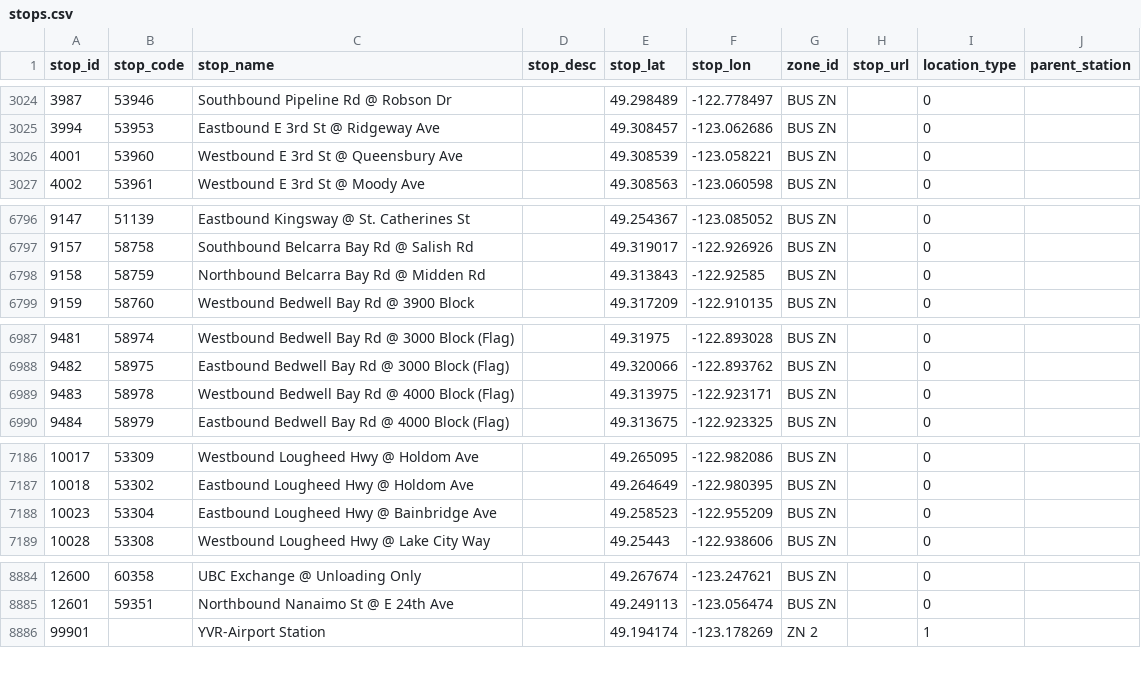
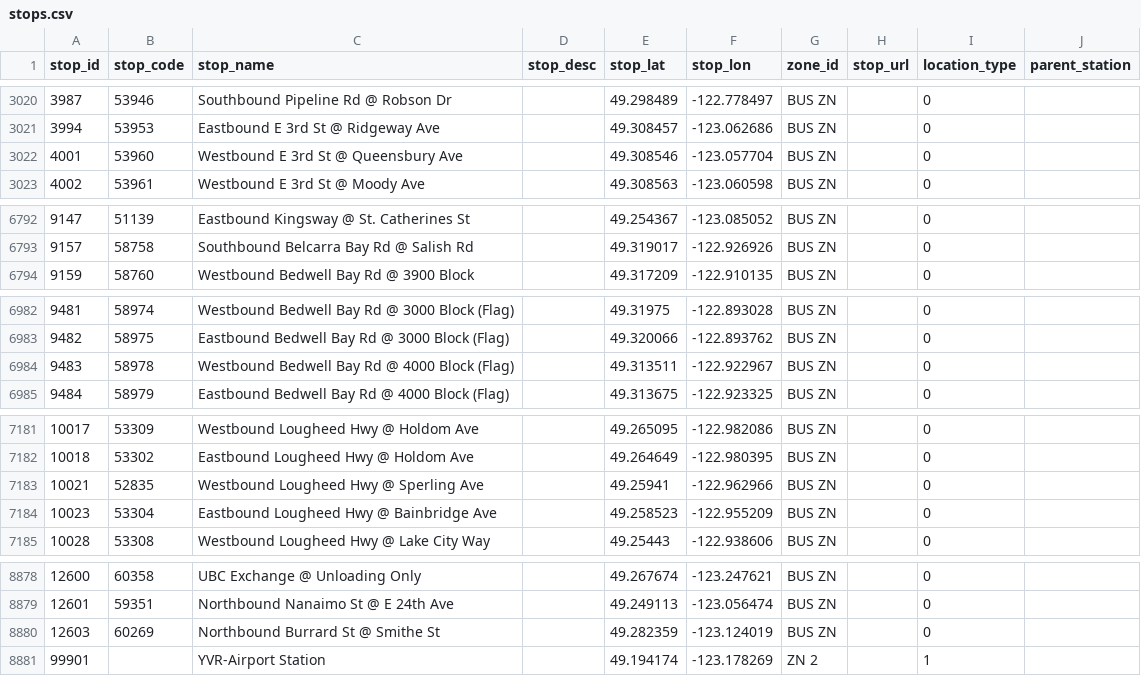
Before and after one commit to carsonyl/translink-derived-datasets, a CSV file: datasets/stops.csv, drawn as a sheet; only a part is shown, gaps mark what is left out; the diff covers the shown part only.

Commit message:
Stops 2019-05-03.

```diff
--- a/datasets/stops.csv
+++ b/datasets/stops.csv
@@ -3025,3 +3021,3 @@ stop_id,stop_code,stop_name,stop_desc,stop_lat,stop_lon,zone_id,stop_url,locatio
 3994,53953,Eastbound E 3rd St @ Ridgeway Ave,,49.308457,-123.062686,BUS ZN,,0,
-4001,53960,Westbound E 3rd St @ Queensbury Ave,,49.308539,-123.058221,BUS ZN,,0,
+4001,53960,Westbound E 3rd St @ Queensbury Ave,,49.308546,-123.057704,BUS ZN,,0,
 4002,53961,Westbound E 3rd St @ Moody Ave,,49.308563,-123.060598,BUS ZN,,0,
@@ -6797,3 +6793,2 @@ stop_id,stop_code,stop_name,stop_desc,stop_lat,stop_lon,zone_id,stop_url,locatio
 9157,58758,Southbound Belcarra Bay Rd @ Salish Rd,,49.319017,-122.926926,BUS ZN,,0,
-9158,58759,Northbound Belcarra Bay Rd @ Midden Rd,,49.313843,-122.92585,BUS ZN,,0,
 9159,58760,Westbound Bedwell Bay Rd @ 3900 Block,,49.317209,-122.910135,BUS ZN,,0,
@@ -6988,3 +6983,3 @@ stop_id,stop_code,stop_name,stop_desc,stop_lat,stop_lon,zone_id,stop_url,locatio
 9482,58975,Eastbound Bedwell Bay Rd @ 3000 Block (Flag),,49.320066,-122.893762,BUS ZN,,0,
-9483,58978,Westbound Bedwell Bay Rd @ 4000 Block (Flag),,49.313975,-122.923171,BUS ZN,,0,
+9483,58978,Westbound Bedwell Bay Rd @ 4000 Block (Flag),,49.313511,-122.922967,BUS ZN,,0,
 9484,58979,Eastbound Bedwell Bay Rd @ 4000 Block (Flag),,49.313675,-122.923325,BUS ZN,,0,
@@ -7187,2 +7182,3 @@ stop_id,stop_code,stop_name,stop_desc,stop_lat,stop_lon,zone_id,stop_url,locatio
 10018,53302,Eastbound Lougheed Hwy @ Holdom Ave,,49.264649,-122.980395,BUS ZN,,0,
+10021,52835,Westbound Lougheed Hwy @ Sperling Ave,,49.25941,-122.962966,BUS ZN,,0,
 10023,53304,Eastbound Lougheed Hwy @ Bainbridge Ave,,49.258523,-122.955209,BUS ZN,,0,
@@ -8885,2 +8879,3 @@ stop_id,stop_code,stop_name,stop_desc,stop_lat,stop_lon,zone_id,stop_url,locatio
 12601,59351,Northbound Nanaimo St @ E 24th Ave,,49.249113,-123.056474,BUS ZN,,0,
+12603,60269,Northbound Burrard St @ Smithe St,,49.282359,-123.124019,BUS ZN,,0,
 99901,,YVR-Airport Station,,49.194174,-123.178269,ZN 2,,1,
```
Also changed, not shown: 6 removed rows elsewhere in this file, 1 other file.
